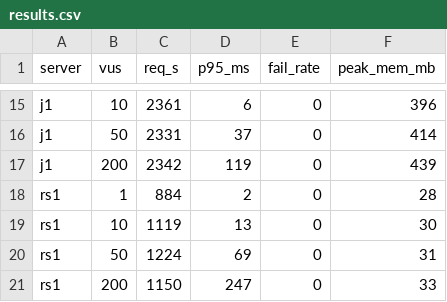
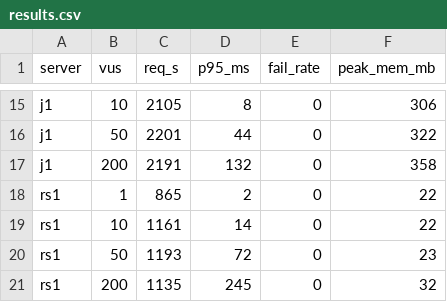
Before and after one commit to gouz/pdfj, a CSV file: bench/results.csv, drawn as a sheet; only a part is shown, gaps mark what is left out; the diff covers the shown part only; the diff names each change by its address in the sheet, - before the commit and + after, or states it on an @@ line.

```diff
--- a/bench/results.csv
+++ b/bench/results.csv
-C15 (req_s): 2361
+C15 (req_s): 2105
-D15 (p95_ms): 6
+D15 (p95_ms): 8
-F15 (peak_mem_mb): 396
+F15 (peak_mem_mb): 306
-C16 (req_s): 2331
+C16 (req_s): 2201
-D16 (p95_ms): 37
+D16 (p95_ms): 44
-F16 (peak_mem_mb): 414
+F16 (peak_mem_mb): 322
-C17 (req_s): 2342
+C17 (req_s): 2191
-D17 (p95_ms): 119
+D17 (p95_ms): 132
-F17 (peak_mem_mb): 439
+F17 (peak_mem_mb): 358
-C18 (req_s): 884
+C18 (req_s): 865
-F18 (peak_mem_mb): 28
+F18 (peak_mem_mb): 22
-C19 (req_s): 1119
+C19 (req_s): 1161
-D19 (p95_ms): 13
+D19 (p95_ms): 14
-F19 (peak_mem_mb): 30
+F19 (peak_mem_mb): 22
-C20 (req_s): 1224
+C20 (req_s): 1193
-D20 (p95_ms): 69
+D20 (p95_ms): 72
-F20 (peak_mem_mb): 31
+F20 (peak_mem_mb): 23
-C21 (req_s): 1150
+C21 (req_s): 1135
-D21 (p95_ms): 247
+D21 (p95_ms): 245
-F21 (peak_mem_mb): 33
+F21 (peak_mem_mb): 32
```
Also changed, not shown: 30 edited cells elsewhere in this file, 7 other files.
